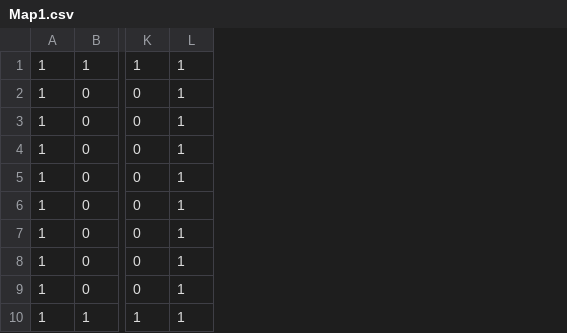
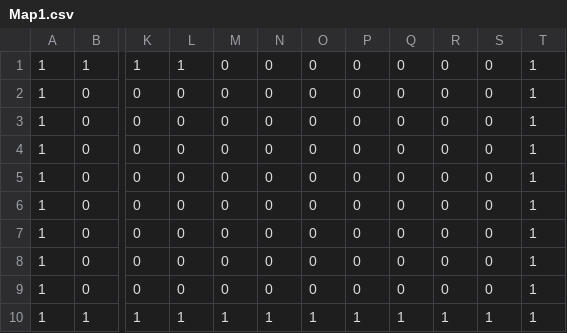
Before and after one commit to MinamiAomi/10daysJam, a CSV file: Game/Resources/Map/Map1.csv, drawn as a sheet; only a part is shown, gaps mark what is left out; the diff names each change by its address in the sheet, - before the commit and + after, or states it on an @@ line.

```diff
--- a/Game/Resources/Map/Map1.csv
+++ b/Game/Resources/Map/Map1.csv
+column L, rows 1-10: 1 | 0 | 0 | 0 | 0 | 0 | 0 | 0 | 0 | 1
+column M, rows 1-10: 0 | 0 | 0 | 0 | 0 | 0 | 0 | 0 | 0 | 1
+column N, rows 1-10: 0 | 0 | 0 | 0 | 0 | 0 | 0 | 0 | 0 | 1
+column O, rows 1-10: 0 | 0 | 0 | 0 | 0 | 0 | 0 | 0 | 0 | 1
+column P, rows 1-10: 0 | 0 | 0 | 0 | 0 | 0 | 0 | 0 | 0 | 1
+column Q, rows 1-10: 0 | 0 | 0 | 0 | 0 | 0 | 0 | 0 | 0 | 1
+column R, rows 1-10: 0 | 0 | 0 | 0 | 0 | 0 | 0 | 0 | 0 | 1
+column S, rows 1-10: 0 | 0 | 0 | 0 | 0 | 0 | 0 | 0 | 0 | 1
```
Also changed, not shown: Game/Resources/Map/Map2.csv, Game/Resources/Map/Map3.csv, 9 other files.
